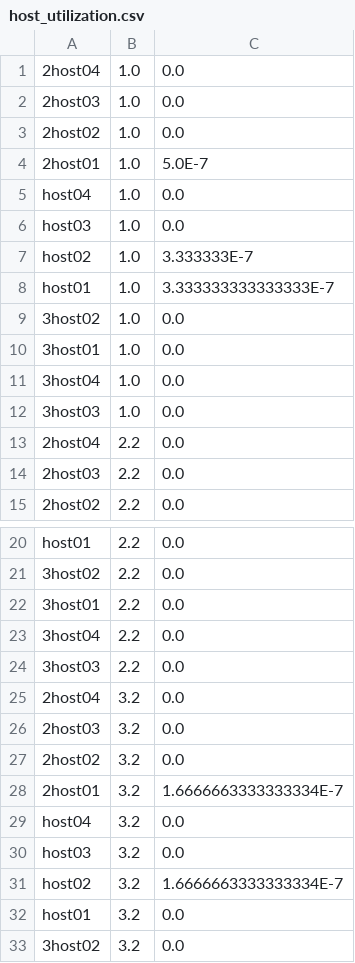
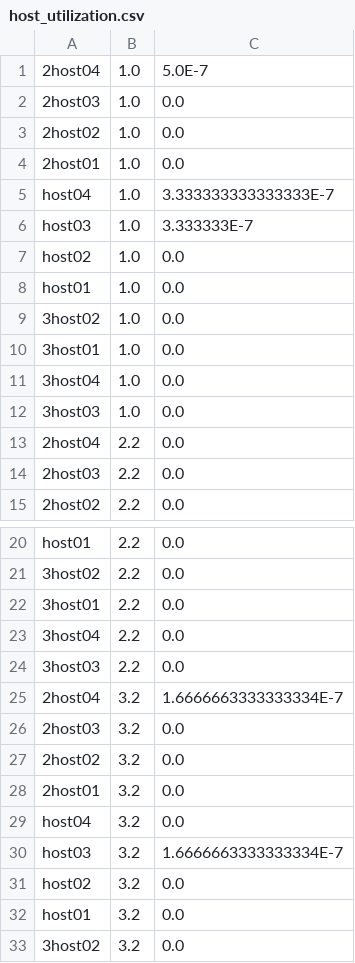
Before and after one commit to MingzhenHan/cloudsimsdn, a CSV file: host_utilization.csv, drawn as a sheet; only a part is shown, gaps mark what is left out.

```diff
--- a/host_utilization.csv
+++ b/host_utilization.csv
@@ -1,9 +1,9 @@
-2host04,1.0,0.0
+2host04,1.0,5.0E-7
 2host03,1.0,0.0
 2host02,1.0,0.0
-2host01,1.0,5.0E-7
-host04,1.0,0.0
-host03,1.0,0.0
-host02,1.0,3.333333E-7
-host01,1.0,3.333333333333333E-7
+2host01,1.0,0.0
+host04,1.0,3.333333333333333E-7
+host03,1.0,3.333333E-7
+host02,1.0,0.0
+host01,1.0,0.0
 3host02,1.0,0.0
@@ -24,9 +24,9 @@ host01,2.2,0.0
 3host03,2.2,0.0
-2host04,3.2,0.0
+2host04,3.2,1.6666663333333334E-7
 2host03,3.2,0.0
 2host02,3.2,0.0
-2host01,3.2,1.6666663333333334E-7
+2host01,3.2,0.0
 host04,3.2,0.0
-host03,3.2,0.0
-host02,3.2,1.6666663333333334E-7
+host03,3.2,1.6666663333333334E-7
+host02,3.2,0.0
 host01,3.2,0.0
```
Also changed, not shown: host_energy.csv, link_utilization_down.csv, 37 other files.
